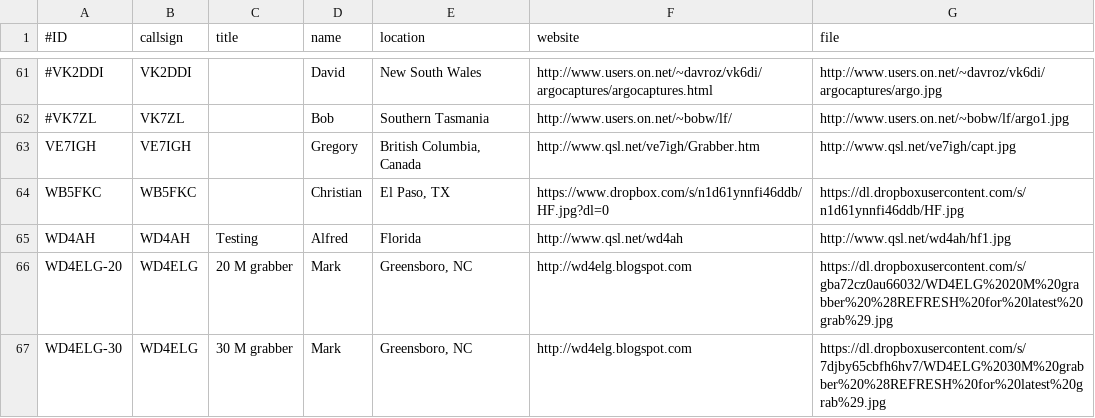
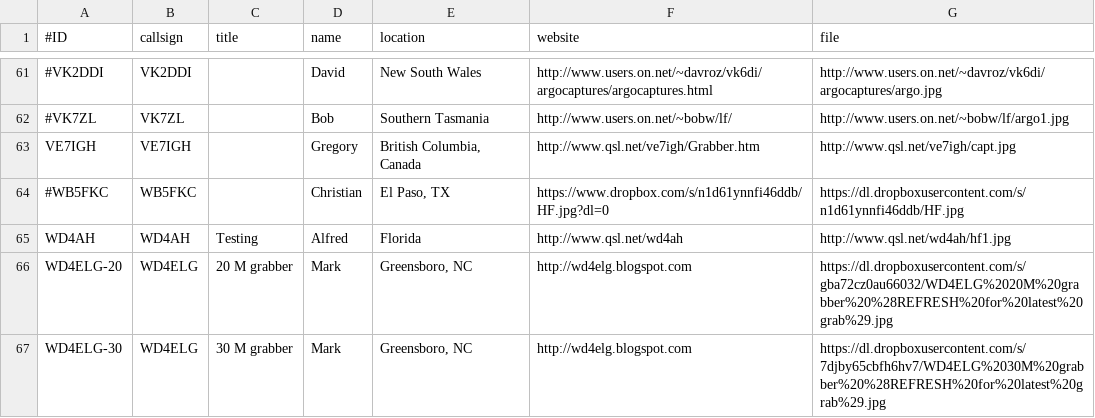
Before and after one commit to swharden/QRSSplus, a CSV file: grabbers.csv, drawn as a sheet; only a part is shown, gaps mark what is left out; the diff names each change by its address in the sheet, - before the commit and + after, or states it on an @@ line.

Commit message:
Update grabbers.csv

```diff
--- a/grabbers.csv
+++ b/grabbers.csv
-A64 (#ID): WB5FKC
+A64 (#ID): #WB5FKC
```
